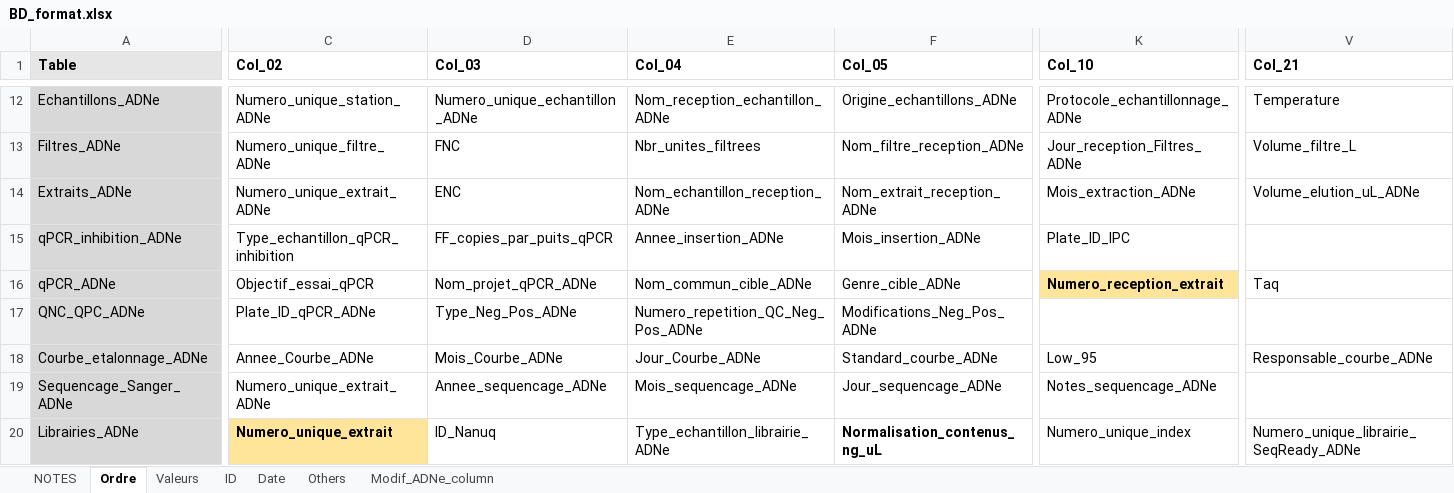
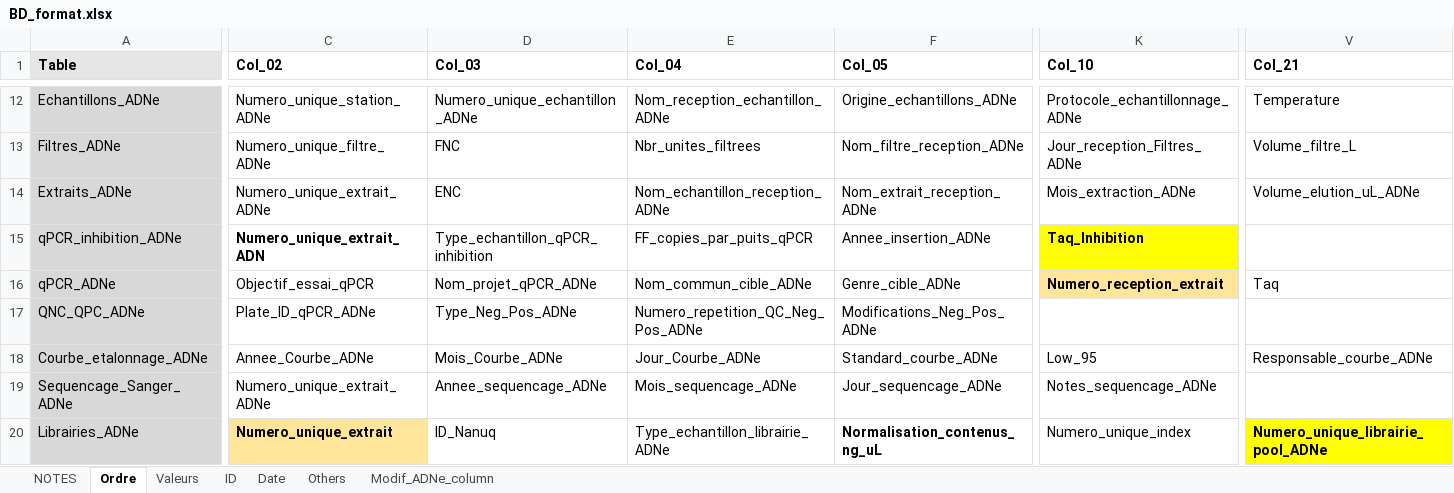
Before and after one commit to GenomicsMLI-DFO/BD-LabGeno-IML_gestion, an Excel workbook: inst/BD_format.xlsx, sheet Ordre, drawn as a sheet; only a part is shown, gaps mark what is left out; values as stored, in another font and other column widths than the file's, no borders; the diff covers the shown part only; the diff names each change by its address in the sheet, - before the commit and + after, or states it on an @@ line.

Commit message:
Update columns

```diff
--- a/inst/BD_format.xlsx (sheet Ordre)
+++ b/inst/BD_format.xlsx (sheet Ordre)
-C15 (Col_02): Type_echantillon_qPCR_inhibition
+C15 (Col_02): Numero_unique_extrait_ADN
-C15 bold: off
+C15 bold: on
-D15 (Col_03): FF_copies_par_puits_qPCR
+D15 (Col_03): Type_echantillon_qPCR_inhibition
-E15 (Col_04): Annee_insertion_ADNe
+E15 (Col_04): FF_copies_par_puits_qPCR
-F15 (Col_05): Mois_insertion_ADNe
+F15 (Col_05): Annee_insertion_ADNe
-K15 (Col_10): Plate_ID_IPC
+K15 (Col_10): Taq_Inhibition
@@ K15 fill: none → #FFFF00, bold: off → on @@
-V20 (Col_21): Numero_unique_librairie_SeqReady_ADNe
+V20 (Col_21): Numero_unique_librairie_pool_ADNe
@@ V20 fill: none → #FFFF00, bold: off → on @@
```
Also changed, not shown: 48 edited cells and cell formats elsewhere in this sheet, 6 other files.
